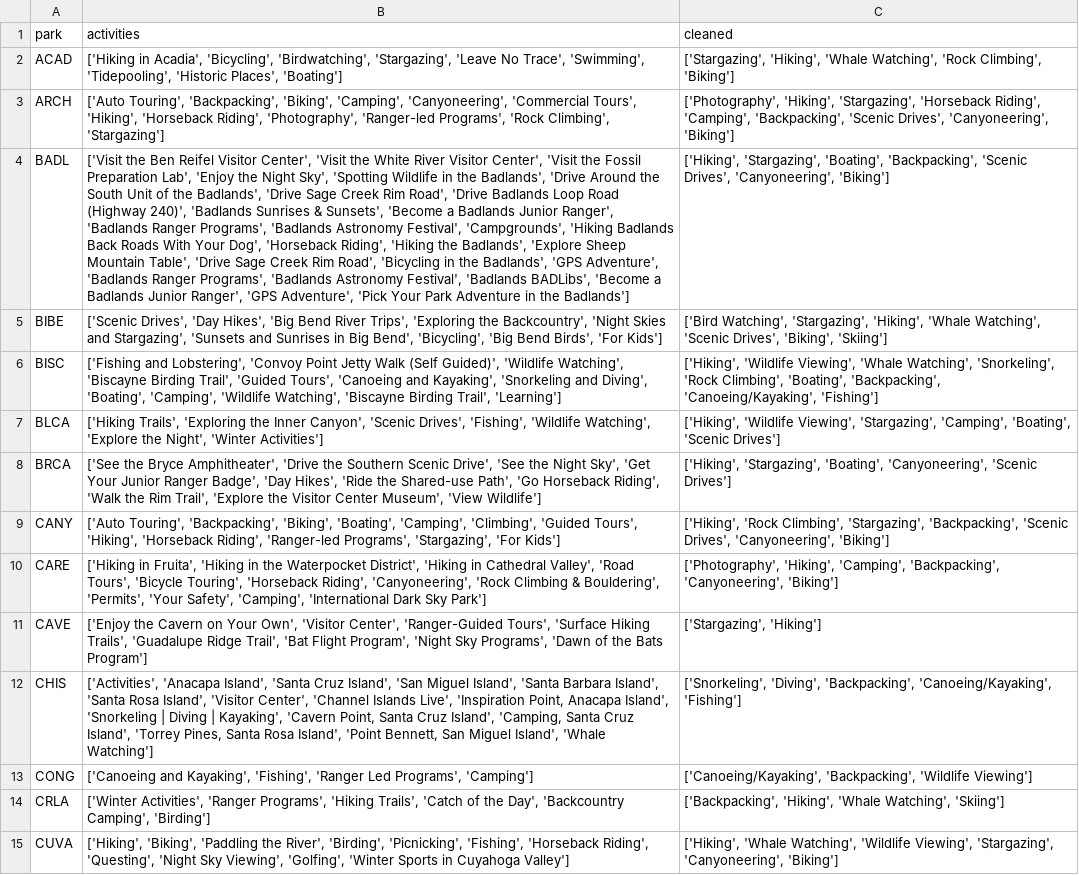
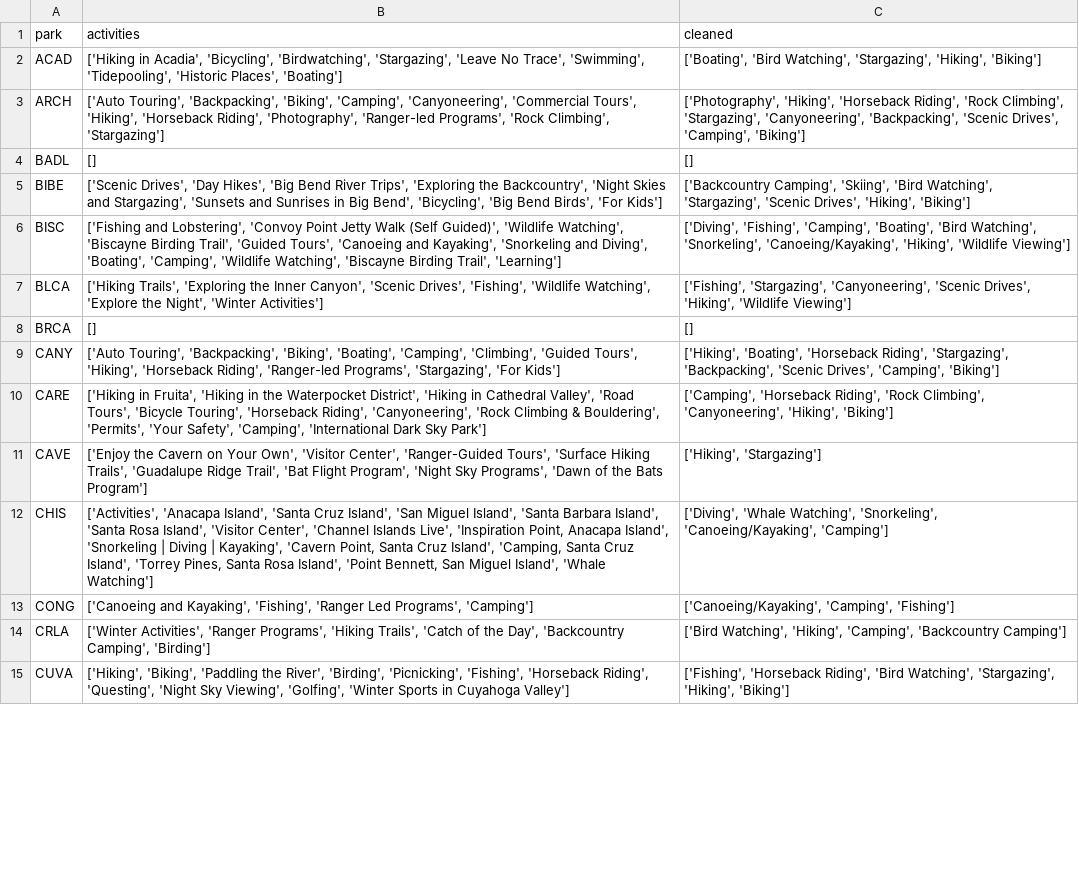
Before and after one commit to l-ching/Capstone-Project, a CSV file: assets/activities.csv, drawn as a sheet; only a part is shown; the diff covers the shown part only; the diff names each change by its address in the sheet, - before the commit and + after, or states it on an @@ line.

Commit message:
Fixed activities

```diff
--- a/assets/activities.csv
+++ b/assets/activities.csv
-C2 (cleaned): ['Stargazing', 'Hiking', 'Whale Watching', 'Rock Climbing', 'Biking']
+C2 (cleaned): ['Boating', 'Bird Watching', 'Stargazing', 'Hiking', 'Biking']
-C3 (cleaned): ['Photography', 'Hiking', 'Stargazing', 'Horseback Riding', 'Camping', 'Backpacking', 'Scenic Drives', 'Canyoneering', 'Biking']
+C3 (cleaned): ['Photography', 'Hiking', 'Horseback Riding', 'Rock Climbing', 'Stargazing', 'Canyoneering', 'Backpacking', 'Scenic Drives', 'Camping', 'Biking']
-B4 (activities): ['Visit the Ben Reifel Visitor Center', 'Visit the White River Visitor Center', 'Visit the Fossil Preparation Lab', 'Enjoy the Night Sky', 'Spotting Wildlife in the Badlands', 'Drive Around the South Unit of the Badlands', 'Drive Sage Creek Rim Road', 'Drive Badlands Loop Road (Highway 240)', 'Badlands Sunrises & Sunsets', 'Become a Badlands Junior Ranger', 'Badlands Ranger Programs', 'Badlands Astronomy Festival', 'Campgrounds', 'Hiking Badlands Back Roads With Your Dog', 'Horseback Riding', 'Hiking the Badlands', 'Explore Sheep Mountain Table', 'Drive Sage Creek Rim Road', 'Bicycling in the Badlands', 'GPS Adventure', 'Badlands Ranger Programs', 'Badlands Astronomy Festival', 'Badlands BADLibs', 'Become a Badlands Junior Ranger', 'GPS Adventure', 'Pick Your Park Adventure in the Badlands']
+B4 (activities): []
-C4 (cleaned): ['Hiking', 'Stargazing', 'Boating', 'Backpacking', 'Scenic Drives', 'Canyoneering', 'Biking']
+C4 (cleaned): []
-C5 (cleaned): ['Bird Watching', 'Stargazing', 'Hiking', 'Whale Watching', 'Scenic Drives', 'Biking', 'Skiing']
+C5 (cleaned): ['Backcountry Camping', 'Skiing', 'Bird Watching', 'Stargazing', 'Scenic Drives', 'Hiking', 'Biking']
-C6 (cleaned): ['Hiking', 'Wildlife Viewing', 'Whale Watching', 'Snorkeling', 'Rock Climbing', 'Boating', 'Backpacking', 'Canoeing/Kayaking', 'Fishing']
+C6 (cleaned): ['Diving', 'Fishing', 'Camping', 'Boating', 'Bird Watching', 'Snorkeling', 'Canoeing/Kayaking', 'Hiking', 'Wildlife Viewing']
-C7 (cleaned): ['Hiking', 'Wildlife Viewing', 'Stargazing', 'Camping', 'Boating', 'Scenic Drives']
+C7 (cleaned): ['Fishing', 'Stargazing', 'Canyoneering', 'Scenic Drives', 'Hiking', 'Wildlife Viewing']
-B8 (activities): ['See the Bryce Amphitheater', 'Drive the Southern Scenic Drive', 'See the Night Sky', 'Get Your Junior Ranger Badge', 'Day Hikes', 'Ride the Shared-use Path', 'Go Horseback Riding', 'Walk the Rim Trail', 'Explore the Visitor Center Museum', 'View Wildlife']
+B8 (activities): []
-C8 (cleaned): ['Hiking', 'Stargazing', 'Boating', 'Canyoneering', 'Scenic Drives']
+C8 (cleaned): []
-C9 (cleaned): ['Hiking', 'Rock Climbing', 'Stargazing', 'Backpacking', 'Scenic Drives', 'Canyoneering', 'Biking']
+C9 (cleaned): ['Hiking', 'Boating', 'Horseback Riding', 'Stargazing', 'Backpacking', 'Scenic Drives', 'Camping', 'Biking']
-C10 (cleaned): ['Photography', 'Hiking', 'Camping', 'Backpacking', 'Canyoneering', 'Biking']
+C10 (cleaned): ['Camping', 'Horseback Riding', 'Rock Climbing', 'Canyoneering', 'Hiking', 'Biking']
-C11 (cleaned): ['Stargazing', 'Hiking']
+C11 (cleaned): ['Hiking', 'Stargazing']
-C12 (cleaned): ['Snorkeling', 'Diving', 'Backpacking', 'Canoeing/Kayaking', 'Fishing']
+C12 (cleaned): ['Diving', 'Whale Watching', 'Snorkeling', 'Canoeing/Kayaking', 'Camping']
-C13 (cleaned): ['Canoeing/Kayaking', 'Backpacking', 'Wildlife Viewing']
+C13 (cleaned): ['Canoeing/Kayaking', 'Camping', 'Fishing']
-C14 (cleaned): ['Backpacking', 'Hiking', 'Whale Watching', 'Skiing']
+C14 (cleaned): ['Bird Watching', 'Hiking', 'Camping', 'Backcountry Camping']
-C15 (cleaned): ['Hiking', 'Whale Watching', 'Wildlife Viewing', 'Stargazing', 'Canyoneering', 'Biking']
+C15 (cleaned): ['Fishing', 'Horseback Riding', 'Bird Watching', 'Stargazing', 'Hiking', 'Biking']
```
Also changed, not shown: 49 edited cells elsewhere in this file.
